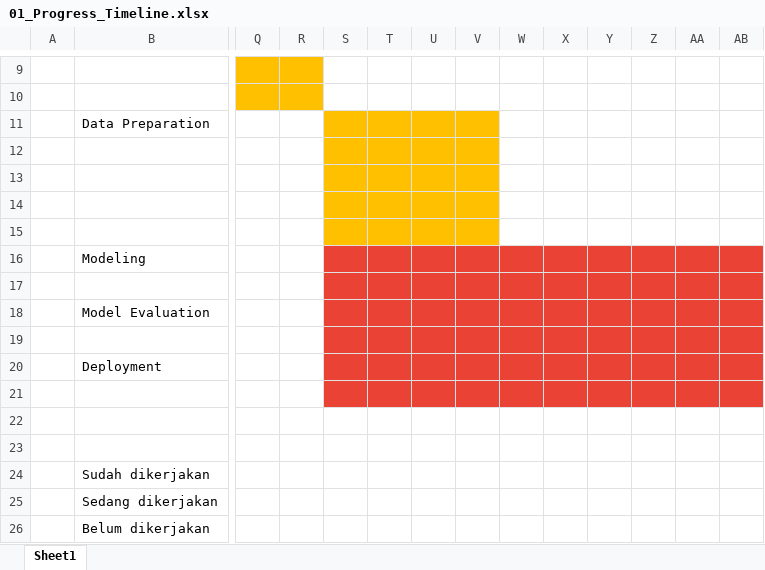
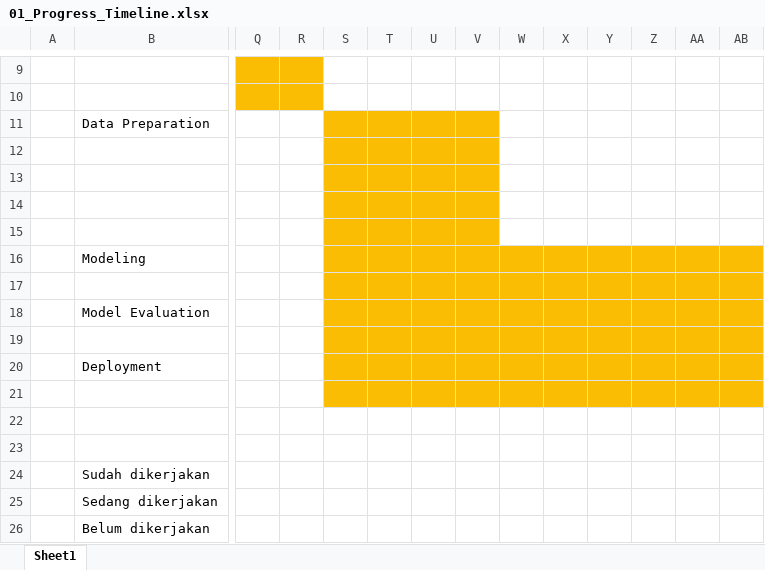
Before and after one commit to Sandraulina/PDB_01_SentimentAnalysis, an Excel workbook: 03. Timeline/01_Progress_Timeline.xlsx, sheet Sheet1, drawn as a sheet; only a part is shown, gaps mark what is left out; values as stored, in another font and other column widths than the file's, no borders; charts and pictures not drawn; the diff names each change by its address in the sheet, - before the commit and + after, or states it on an @@ line.

Commit message:
Update Progress Timeline and Upload Presentation File
Project progress

```diff
--- a/03. Timeline/01_Progress_Timeline.xlsx (sheet Sheet1)
+++ b/03. Timeline/01_Progress_Timeline.xlsx (sheet Sheet1)
-S16:AB21 fill: #EA4335
+S16:AB21 fill: #FBBC04
```
Also changed, not shown: charts or pictures, 1 other file.
